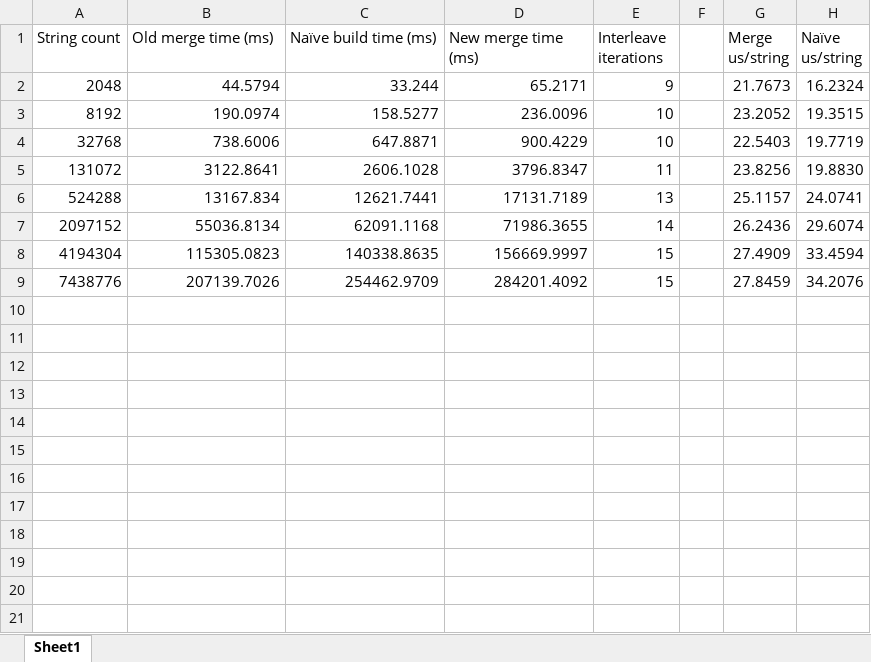
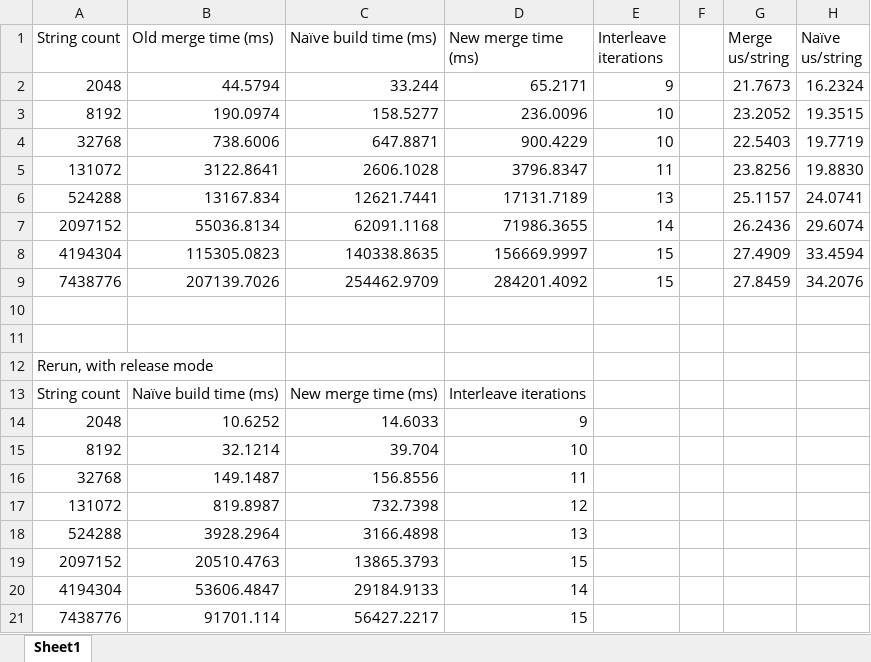
Before and after one commit to Vince7778/bwt-merge, an Excel workbook: results.xlsx, sheet Sheet1, drawn as a sheet; values as stored, in another font and other column widths than the file's, no borders; the diff names each change by its address in the sheet, - before the commit and + after, or states it on an @@ line.

```diff
--- a/results.xlsx (sheet Sheet1)
+++ b/results.xlsx (sheet Sheet1)
+row 10: (empty)
+row 11: (empty)
+row 12: Rerun, with release mode
+row 13: String count | Naïve build time (ms) | New merge time (ms) | Interleave iterations
+row 14: 2048 | 10.6252 | 14.6033 | 9
+row 15: 8192 | 32.1214 | 39.704 | 10
+row 16: 32768 | 149.1487 | 156.8556 | 11
+row 17: 131072 | 819.8987 | 732.7398 | 12
+row 18: 524288 | 3928.2964 | 3166.4898 | 13
+row 19: 2097152 | 20510.4763 | 13865.3793 | 15
+row 20: 4194304 | 53606.4847 | 29184.9133 | 14
+row 21: 7438776 | 91701.114 | 56427.2217 | 15
```
Also changed, not shown: 9 other files.
